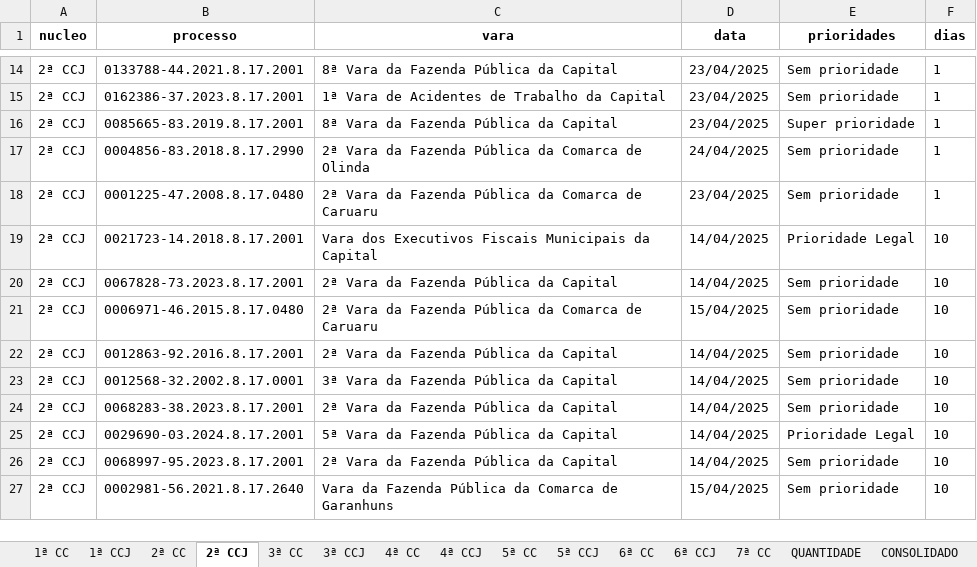
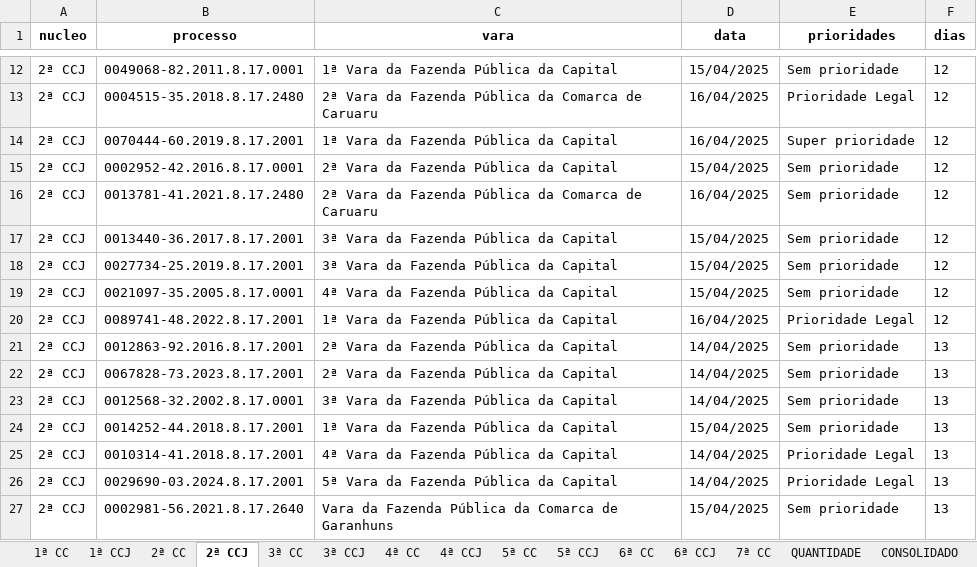
Before and after one commit to Fasri/analise_de, an Excel workbook: final_tempo_real.xlsx, sheet 2ª CCJ, drawn as a sheet; only a part is shown, gaps mark what is left out; values as stored, in another font and other column widths than the file's, no borders; removed rows and columns are numbered as before the commit, all else as after; the diff covers the shown part only; the diff names each change by its address in the sheet, - before the commit and + after, or states it on an @@ line.

```diff
--- a/final_tempo_real.xlsx (sheet 2ª CCJ)
+++ b/final_tempo_real.xlsx (sheet 2ª CCJ)
-B12 (processo): 0133788-44.2021.8.17.2001
+B12 (processo): 0049068-82.2011.8.17.0001
-C12 (vara): 8ª Vara da Fazenda Pública da Capital
+C12 (vara): 1ª Vara da Fazenda Pública da Capital
-D12 (data): 23/04/2025
+D12 (data): 15/04/2025
-F12 (dias): 1
+F12 (dias): 12
-row 15: 2ª CCJ | 0162386-37.2023.8.17.2001 | 1ª Vara de Acidentes de Trabalho da Capital | 23/04/2025 | Sem prioridade | 1
+row 13: 2ª CCJ | 0004515-35.2018.8.17.2480 | 2ª Vara da Fazenda Pública da Comarca de Caruaru | 16/04/2025 | Prioridade Legal | 12
-B14 (processo): 0085665-83.2019.8.17.2001
+B14 (processo): 0070444-60.2019.8.17.2001
-C14 (vara): 8ª Vara da Fazenda Pública da Capital
+C14 (vara): 1ª Vara da Fazenda Pública da Capital
-D14 (data): 23/04/2025
+D14 (data): 16/04/2025
-F14:F16 (dias): 1
+F14:F16 (dias): 12
-B15 (processo): 0004856-83.2018.8.17.2990
+B15 (processo): 0002952-42.2016.8.17.0001
-C15 (vara): 2ª Vara da Fazenda Pública da Comarca de Olinda
+C15 (vara): 2ª Vara da Fazenda Pública da Capital
-D15 (data): 24/04/2025
+D15 (data): 15/04/2025
-B16 (processo): 0001225-47.2008.8.17.0480
+B16 (processo): 0013781-41.2021.8.17.2480
-D16 (data): 23/04/2025
+D16 (data): 16/04/2025
-row 19: 2ª CCJ | 0021723-14.2018.8.17.2001 | Vara dos Executivos Fiscais Municipais da Capital | 14/04/2025 | Prioridade Legal | 10
+row 17: 2ª CCJ | 0013440-36.2017.8.17.2001 | 3ª Vara da Fazenda Pública da Capital | 15/04/2025 | Sem prioridade | 12
-B18 (processo): 0067828-73.2023.8.17.2001
+B18 (processo): 0027734-25.2019.8.17.2001
-C18 (vara): 2ª Vara da Fazenda Pública da Capital
+C18 (vara): 3ª Vara da Fazenda Pública da Capital
-D18 (data): 14/04/2025
+D18 (data): 15/04/2025
-F18:F19 (dias): 10
+F18:F19 (dias): 12
-B19 (processo): 0006971-46.2015.8.17.0480
+B19 (processo): 0021097-35.2005.8.17.0001
-C19 (vara): 2ª Vara da Fazenda Pública da Comarca de Caruaru
+C19 (vara): 4ª Vara da Fazenda Pública da Capital
+row 20: 2ª CCJ | 0089741-48.2022.8.17.2001 | 1ª Vara da Fazenda Pública da Capital | 16/04/2025 | Prioridade Legal | 12
-F21 (dias): 10
+F21 (dias): 13
+row 22: 2ª CCJ | 0067828-73.2023.8.17.2001 | 2ª Vara da Fazenda Pública da Capital | 14/04/2025 | Sem prioridade | 13
-F23:F24 (dias): 10
+F23:F24 (dias): 13
-B24 (processo): 0068283-38.2023.8.17.2001
+B24 (processo): 0014252-44.2018.8.17.2001
-C24 (vara): 2ª Vara da Fazenda Pública da Capital
+C24 (vara): 1ª Vara da Fazenda Pública da Capital
-D24 (data): 14/04/2025
+D24 (data): 15/04/2025
+row 25: 2ª CCJ | 0010314-41.2018.8.17.2001 | 4ª Vara da Fazenda Pública da Capital | 14/04/2025 | Prioridade Legal | 13
-F26 (dias): 10
+F26 (dias): 13
-row 26: 2ª CCJ | 0068997-95.2023.8.17.2001 | 2ª Vara da Fazenda Pública da Capital | 14/04/2025 | Sem prioridade | 10
-F27 (dias): 10
+F27 (dias): 13
```
Also changed, not shown: other rows of this sheet, sheet 1ª CC, sheet CONSOLIDADO, sheet 6ª CC, sheet 5ª CC, sheet 7ª CC, sheet 2ª CC, 8 more sheets.
